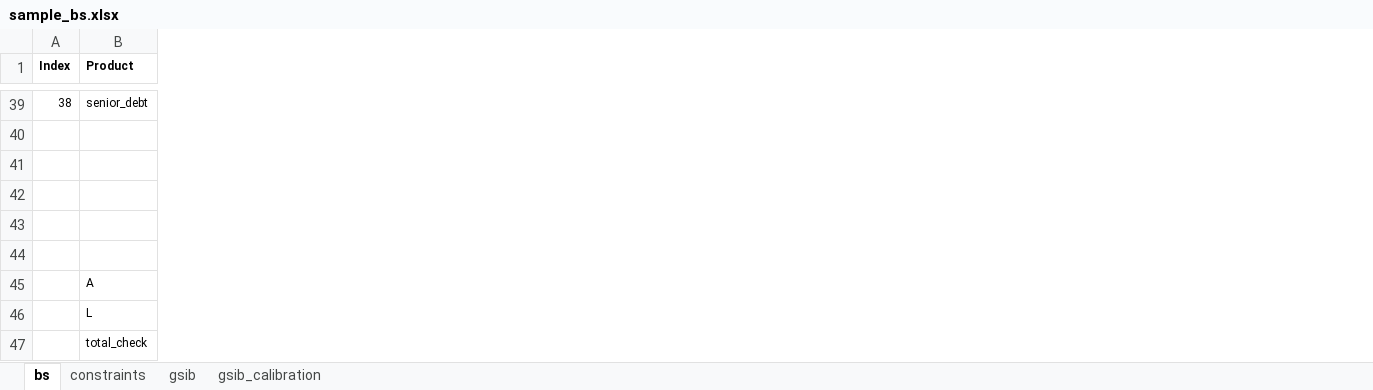
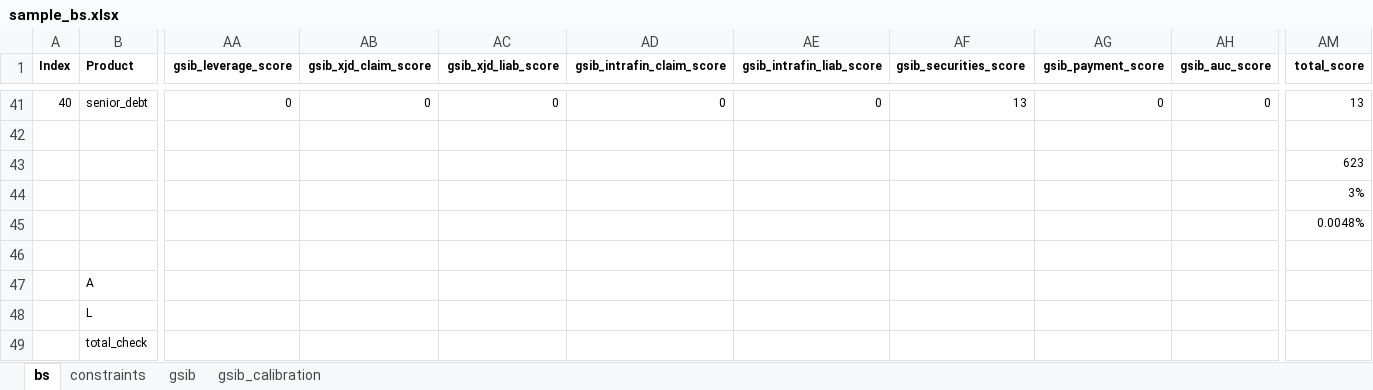
Before and after one commit to marvelje/bs_optimization, an Excel workbook: data/sample_bs.xlsx, sheet bs, drawn as a sheet; only a part is shown, gaps mark what is left out; values as stored, in another font and other column widths than the file's, no borders; addresses are those after the commit; rows hold the shown columns only; the diff covers the shown part only; the diff names each change by its address in the sheet, - before the commit and + after, or states it on an @@ line.

Commit message:
Add GSIB to RWA constraint

```diff
--- a/data/sample_bs.xlsx (sheet bs)
+++ b/data/sample_bs.xlsx (sheet bs)
+column AA (gsib_leverage_score), row 41: 0
+column AB (gsib_xjd_claim_score), row 41: 0
+column AC (gsib_xjd_liab_score), row 41: 0
+column AD (gsib_intrafin_claim_score), row 41: 0
+column AE (gsib_intrafin_liab_score), row 41: 0
+column AF (gsib_securities_score), row 41: 13
+column AG (gsib_payment_score), row 41: 0
+column AH (gsib_auc_score), row 41: 0
+column AM (total_score), rows 41-45: 13 |  | 623 | 3% | 0.0048%
@@ column A (Index) renumbered between rows 22 and 41 @@
-row 44: (empty)
+row 44:  |  |  |  |  |  |  |  |  |  | 3%
-row 45: (empty)
+row 45:  |  |  |  |  |  |  |  |  |  | 0.0048%
```
Also changed, not shown: 2 added rows, 5 added columns and 15 edited cells elsewhere in this sheet, sheet constraints, sheet gsib_calibration, formulas that keep their value, 1 other file.
